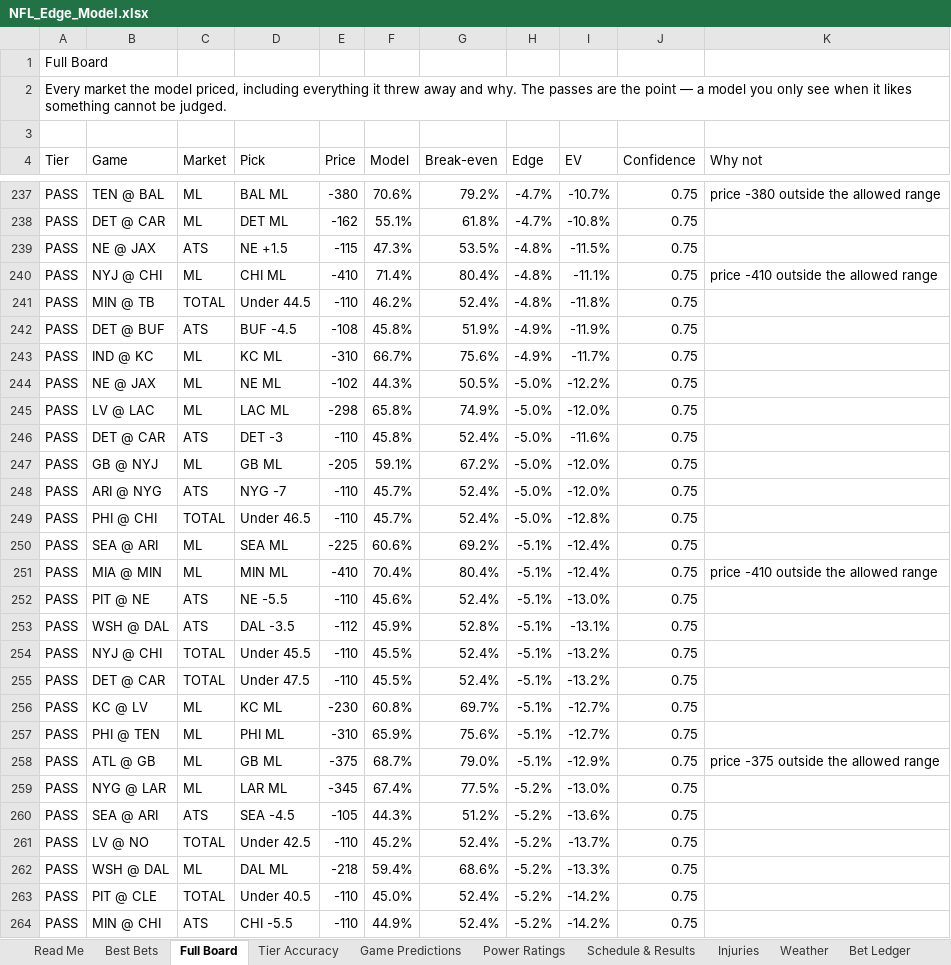
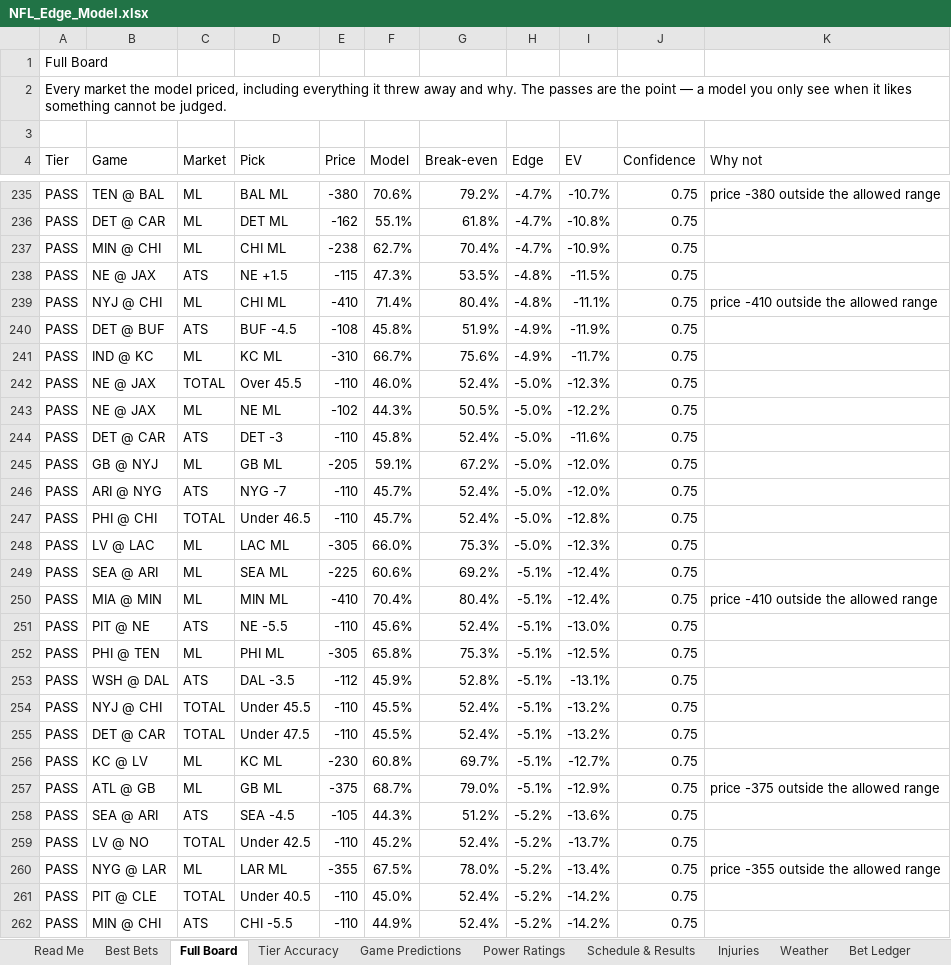
Before and after one commit to CHILLYCHILLY14/nfl-edge, an Excel workbook: NFL_Edge_Model.xlsx, sheet Full Board, drawn as a sheet; only a part is shown, gaps mark what is left out; values as stored, in another font and other column widths than the file's, no cell formats; table styles not drawn; removed rows and columns are numbered as before the commit, all else as after; the diff covers the shown part only; the diff names each change by its address in the sheet, - before the commit and + after, or states it on an @@ line.

```diff
--- a/NFL_Edge_Model.xlsx (sheet Full Board)
+++ b/NFL_Edge_Model.xlsx (sheet Full Board)
+row 237: PASS | MIN @ CHI | ML | CHI ML | -238 | 62.7% | 70.4% | -4.7% | -10.9% | 0.75
-row 241: PASS | MIN @ TB | TOTAL | Under 44.5 | -110 | 46.2% | 52.4% | -4.8% | -11.8% | 0.75
+row 242: PASS | NE @ JAX | TOTAL | Over 45.5 | -110 | 46.0% | 52.4% | -5.0% | -12.3% | 0.75
-row 245: PASS | LV @ LAC | ML | LAC ML | -298 | 65.8% | 74.9% | -5.0% | -12.0% | 0.75
+row 248: PASS | LV @ LAC | ML | LAC ML | -305 | 66.0% | 75.3% | -5.0% | -12.3% | 0.75
+row 252: PASS | PHI @ TEN | ML | PHI ML | -305 | 65.8% | 75.3% | -5.1% | -12.5% | 0.75
-row 257: PASS | PHI @ TEN | ML | PHI ML | -310 | 65.9% | 75.6% | -5.1% | -12.7% | 0.75
-row 259: PASS | NYG @ LAR | ML | LAR ML | -345 | 67.4% | 77.5% | -5.2% | -13.0% | 0.75
-B260 (Game): WSH @ DAL
+B260 (Game): NYG @ LAR
-D260 (Pick): DAL ML
+D260 (Pick): LAR ML
-E260 (Price): -218
+E260 (Price): -355
-F260 (Model): 59.4%
+F260 (Model): 67.5%
-G260 (Break-even): 68.6%
+G260 (Break-even): 78.0%
-I260 (EV): -13.3%
+I260 (EV): -13.4%
-K260 (Why not): (empty)
+K260 (Why not): price -355 outside the allowed range
```
Also changed, not shown: 19 added rows, 19 removed rows and 24 edited cells elsewhere in this sheet, sheet Weather, sheet Best Bets, sheet Injuries, sheet Power Ratings, sheet Schedule & Results, sheet Game Predictions, 3 more sheets, cell formats, 21 other files.
